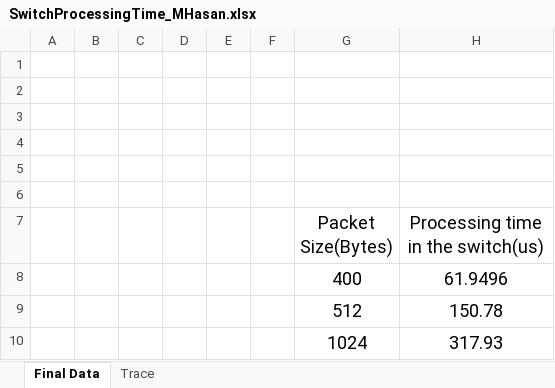
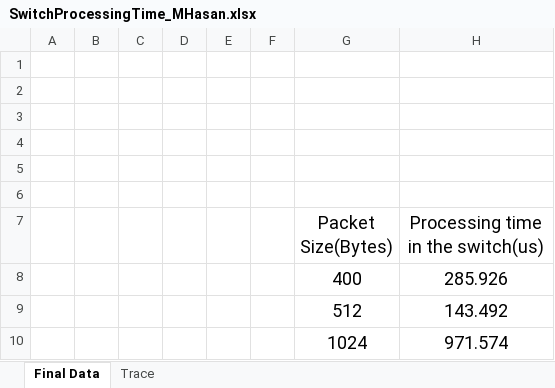
Before and after one commit to gopchandani/qos_synthesis, an Excel workbook: SwitchProcessingTime_MHasan.xlsx, sheet Final Data, drawn as a sheet; values as stored, in another font and other column widths than the file's, no borders; the diff names each change by its address in the sheet, - before the commit and + after, or states it on an @@ line.

```diff
--- a/SwitchProcessingTime_MHasan.xlsx (sheet Final Data)
+++ b/SwitchProcessingTime_MHasan.xlsx (sheet Final Data)
-H8: 61.9496
+H8: 285.926
-H9: 150.78
+H9: 143.492
-H10: 317.93
+H10: 971.574
```
Also changed, not shown: sheet Trace, 1 other file.
